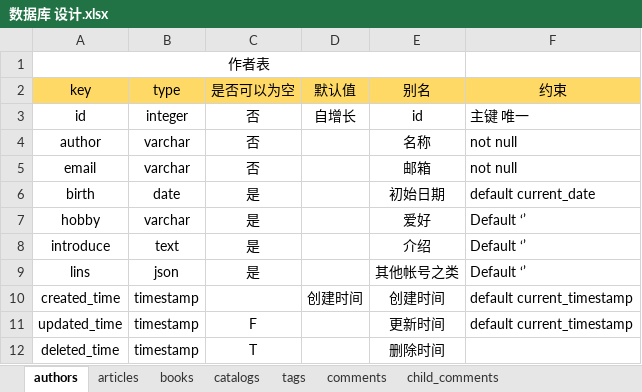
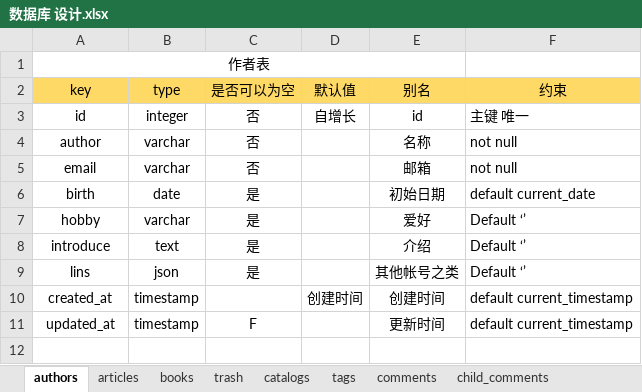
Before and after one commit to lkighy/blog, an Excel workbook: 数据库 设计.xlsx, sheet authors, drawn as a sheet; values as stored, in another font and other column widths than the file's, no borders; the diff names each change by its address in the sheet, - before the commit and + after, or states it on an @@ line.

```diff
--- a/数据库 设计.xlsx (sheet authors)
+++ b/数据库 设计.xlsx (sheet authors)
+sheet tab: trash
-A10 (key): created_time
+A10 (key): created_at
-A11 (key): updated_time
+A11 (key): updated_at
-row 12: deleted_time | timestamp | T |  | 删除时间
```
Also changed, not shown: sheet tags, sheet books, sheet catalogs, sheet child_comments, sheet comments, sheet articles.
